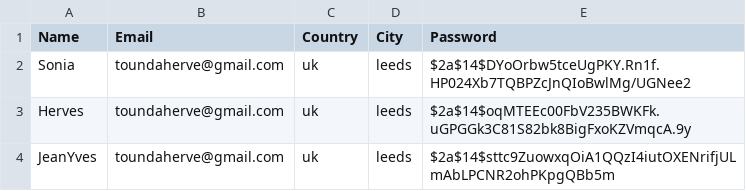
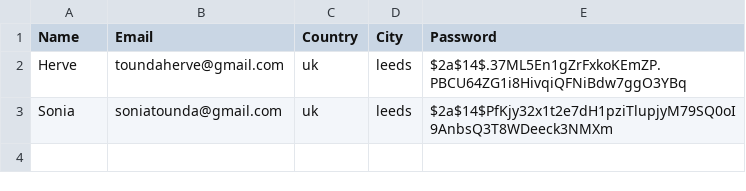
Before and after one commit to toundaherve/sad-api, a CSV file: users.csv, drawn as a sheet.

```diff
--- a/users.csv
+++ b/users.csv
@@ -1,4 +1,3 @@
 Name,Email,Country,City,Password
-Sonia,toundaherve@gmail.com,uk,leeds,$2a$14$DYoOrbw5tceUgPKY.Rn1f.HP024Xb7TQBPZcJnQIoBwlMg/UGNee2
-Herves,toundaherve@gmail.com,uk,leeds,$2a$14$oqMTEEc00FbV235BWKFk.uGPGGk3C81S82bk8BigFxoKZVmqcA.9y
-JeanYves,toundaherve@gmail.com,uk,leeds,$2a$14$sttc9ZuowxqOiA1QQzI4iutOXENrifjULmAbLPCNR2ohPKpgQBb5m
+Herve,toundaherve@gmail.com,uk,leeds,$2a$14$.37ML5En1gZrFxkoKEmZP.PBCU64ZG1i8HivqiQFNiBdw7ggO3YBq
+Sonia,soniatounda@gmail.com,uk,leeds,$2a$14$PfKjy32x1t2e7dH1pziTlupjyM79SQ0oI9AnbsQ3T8WDeeck3NMXm
```
Also changed, not shown: 1 other file.
